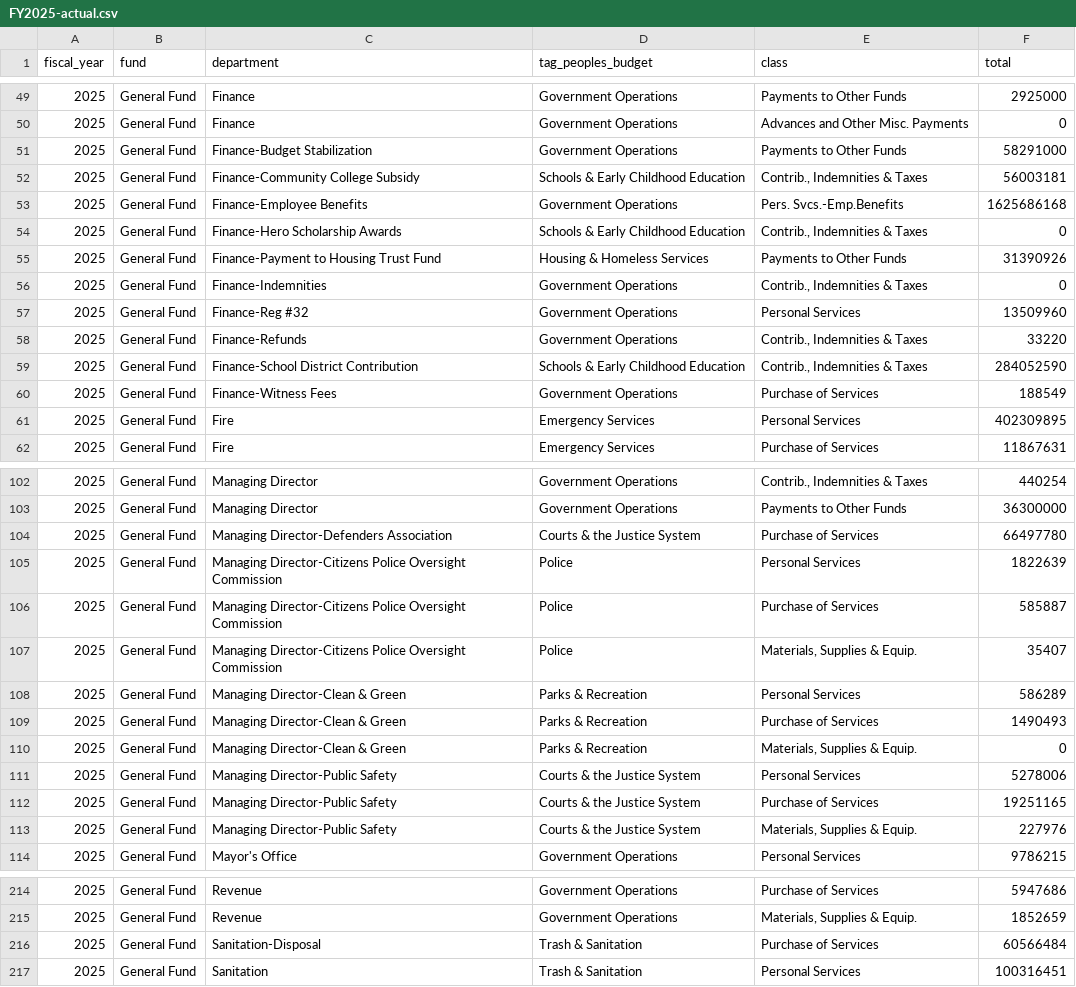
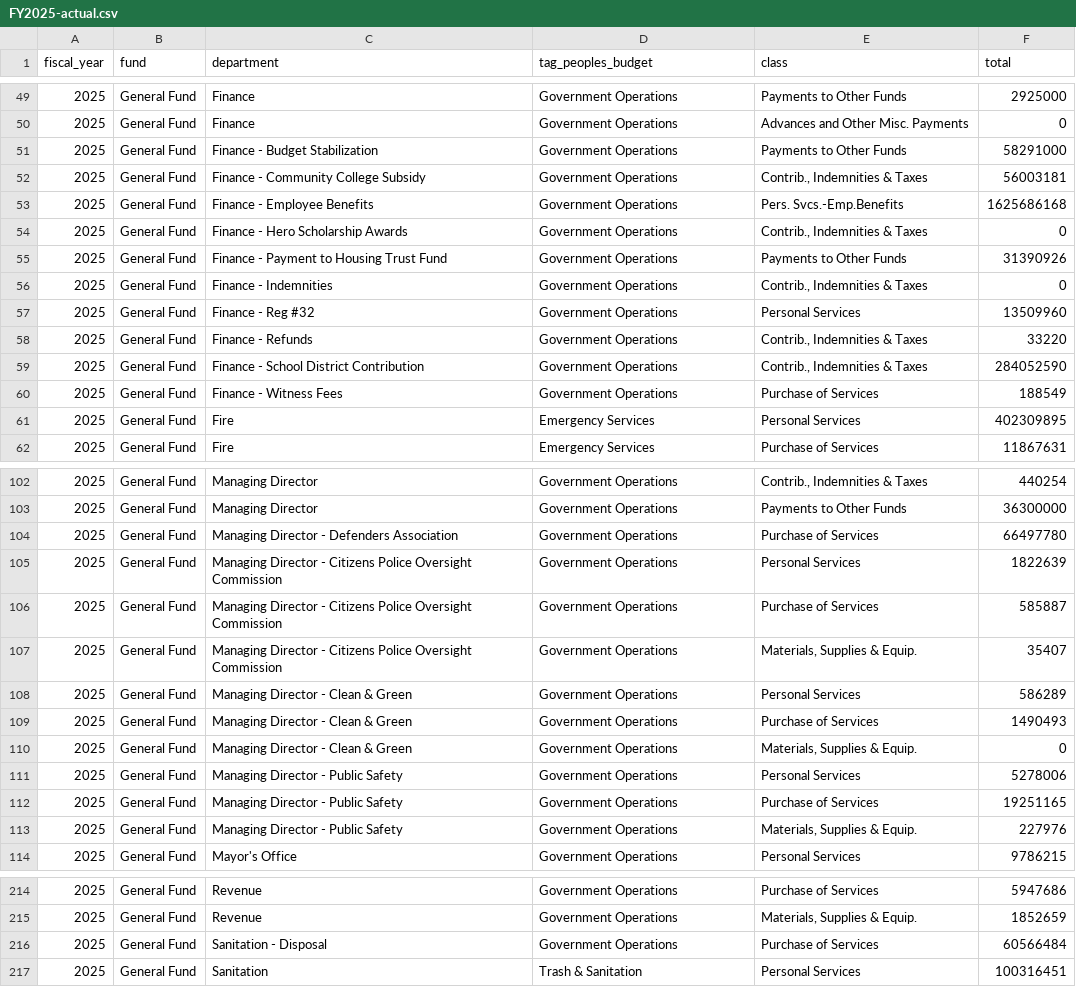
Before and after one commit to acouch/phila-budget-site, a CSV file: data/output/FY2025-actual.csv, drawn as a sheet; only a part is shown, gaps mark what is left out; the diff covers the shown part only.

Commit message:
Update to use dept aliases for by fund view

```diff
--- a/data/output/FY2025-actual.csv
+++ b/data/output/FY2025-actual.csv
@@ -50,12 +50,12 @@ fiscal_year,fund,department,tag_peoples_budget,class,total
 2025,General Fund,Finance,Government Operations,Advances and Other Misc. Payments,0
-2025,General Fund,Finance-Budget Stabilization,Government Operations,Payments to Other Funds,58291000
-2025,General Fund,Finance-Community College Subsidy,Schools & Early Childhood Education,"Contrib., Indemnities & Taxes",56003181
-2025,General Fund,Finance-Employee Benefits,Government Operations,Pers. Svcs.-Emp.Benefits,1625686168
-2025,General Fund,Finance-Hero Scholarship Awards,Schools & Early Childhood Education,"Contrib., Indemnities & Taxes",0
-2025,General Fund,Finance-Payment to Housing Trust Fund,Housing & Homeless Services,Payments to Other Funds,31390926
-2025,General Fund,Finance-Indemnities,Government Operations,"Contrib., Indemnities & Taxes",0
-2025,General Fund,Finance-Reg #32,Government Operations,Personal Services,13509960
-2025,General Fund,Finance-Refunds,Government Operations,"Contrib., Indemnities & Taxes",33220
-2025,General Fund,Finance-School District Contribution,Schools & Early Childhood Education,"Contrib., Indemnities & Taxes",284052590
-2025,General Fund,Finance-Witness Fees,Government Operations,Purchase of Services,188549
+2025,General Fund,Finance - Budget Stabilization,Government Operations,Payments to Other Funds,58291000
+2025,General Fund,Finance - Community College Subsidy,Government Operations,"Contrib., Indemnities & Taxes",56003181
+2025,General Fund,Finance - Employee Benefits,Government Operations,Pers. Svcs.-Emp.Benefits,1625686168
+2025,General Fund,Finance - Hero Scholarship Awards,Government Operations,"Contrib., Indemnities & Taxes",0
+2025,General Fund,Finance - Payment to Housing Trust Fund,Government Operations,Payments to Other Funds,31390926
+2025,General Fund,Finance - Indemnities,Government Operations,"Contrib., Indemnities & Taxes",0
+2025,General Fund,Finance - Reg #32,Government Operations,Personal Services,13509960
+2025,General Fund,Finance - Refunds,Government Operations,"Contrib., Indemnities & Taxes",33220
+2025,General Fund,Finance - School District Contribution,Government Operations,"Contrib., Indemnities & Taxes",284052590
+2025,General Fund,Finance - Witness Fees,Government Operations,Purchase of Services,188549
 2025,General Fund,Fire,Emergency Services,Personal Services,402309895
@@ -103,12 +103,12 @@ fiscal_year,fund,department,tag_peoples_budget,class,total
 2025,General Fund,Managing Director,Government Operations,Payments to Other Funds,36300000
-2025,General Fund,Managing Director-Defenders Association,Courts & the Justice System,Purchase of Services,66497780
-2025,General Fund,Managing Director-Citizens Police Oversight Commission,Police,Personal Services,1822639
-2025,General Fund,Managing Director-Citizens Police Oversight Commission,Police,Purchase of Services,585887
-2025,General Fund,Managing Director-Citizens Police Oversight Commission,Police,"Materials, Supplies & Equip.",35407
-2025,General Fund,Managing Director-Clean & Green,Parks & Recreation,Personal Services,586289
-2025,General Fund,Managing Director-Clean & Green,Parks & Recreation,Purchase of Services,1490493
-2025,General Fund,Managing Director-Clean & Green,Parks & Recreation,"Materials, Supplies & Equip.",0
-2025,General Fund,Managing Director-Public Safety,Courts & the Justice System,Personal Services,5278006
-2025,General Fund,Managing Director-Public Safety,Courts & the Justice System,Purchase of Services,19251165
-2025,General Fund,Managing Director-Public Safety,Courts & the Justice System,"Materials, Supplies & Equip.",227976
+2025,General Fund,Managing Director - Defenders Association,Government Operations,Purchase of Services,66497780
+2025,General Fund,Managing Director - Citizens Police Oversight Commission,Government Operations,Personal Services,1822639
+2025,General Fund,Managing Director - Citizens Police Oversight Commission,Government Operations,Purchase of Services,585887
+2025,General Fund,Managing Director - Citizens Police Oversight Commission,Government Operations,"Materials, Supplies & Equip.",35407
+2025,General Fund,Managing Director - Clean & Green,Government Operations,Personal Services,586289
+2025,General Fund,Managing Director - Clean & Green,Government Operations,Purchase of Services,1490493
+2025,General Fund,Managing Director - Clean & Green,Government Operations,"Materials, Supplies & Equip.",0
+2025,General Fund,Managing Director - Public Safety,Government Operations,Personal Services,5278006
+2025,General Fund,Managing Director - Public Safety,Government Operations,Purchase of Services,19251165
+2025,General Fund,Managing Director - Public Safety,Government Operations,"Materials, Supplies & Equip.",227976
 2025,General Fund,Mayor's Office,Government Operations,Personal Services,9786215
@@ -215,3 +215,3 @@ fiscal_year,fund,department,tag_peoples_budget,class,total
 2025,General Fund,Revenue,Government Operations,"Materials, Supplies & Equip.",1852659
-2025,General Fund,Sanitation-Disposal,Trash & Sanitation,Purchase of Services,60566484
+2025,General Fund,Sanitation - Disposal,Government Operations,Purchase of Services,60566484
 2025,General Fund,Sanitation,Trash & Sanitation,Personal Services,100316451
```
Also changed, not shown: 24 edited cells elsewhere in this file, data/output/FY2026-adopted.csv, data/output/FY2026-estimated.csv, 6 other files.
